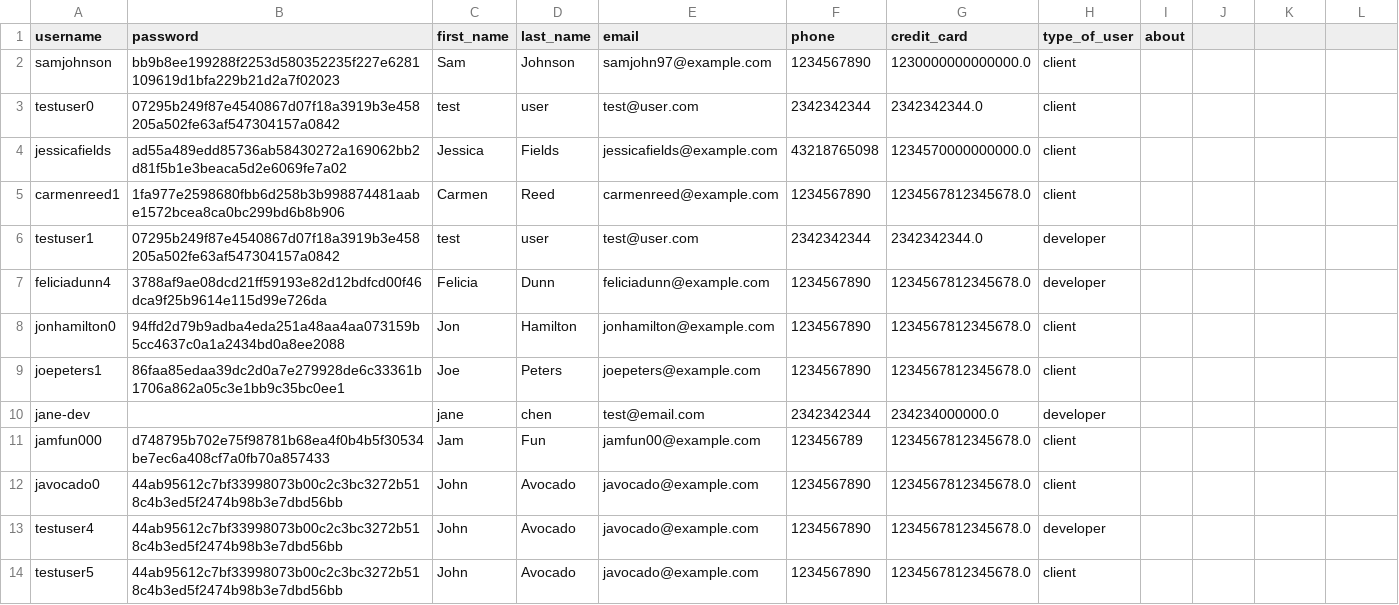
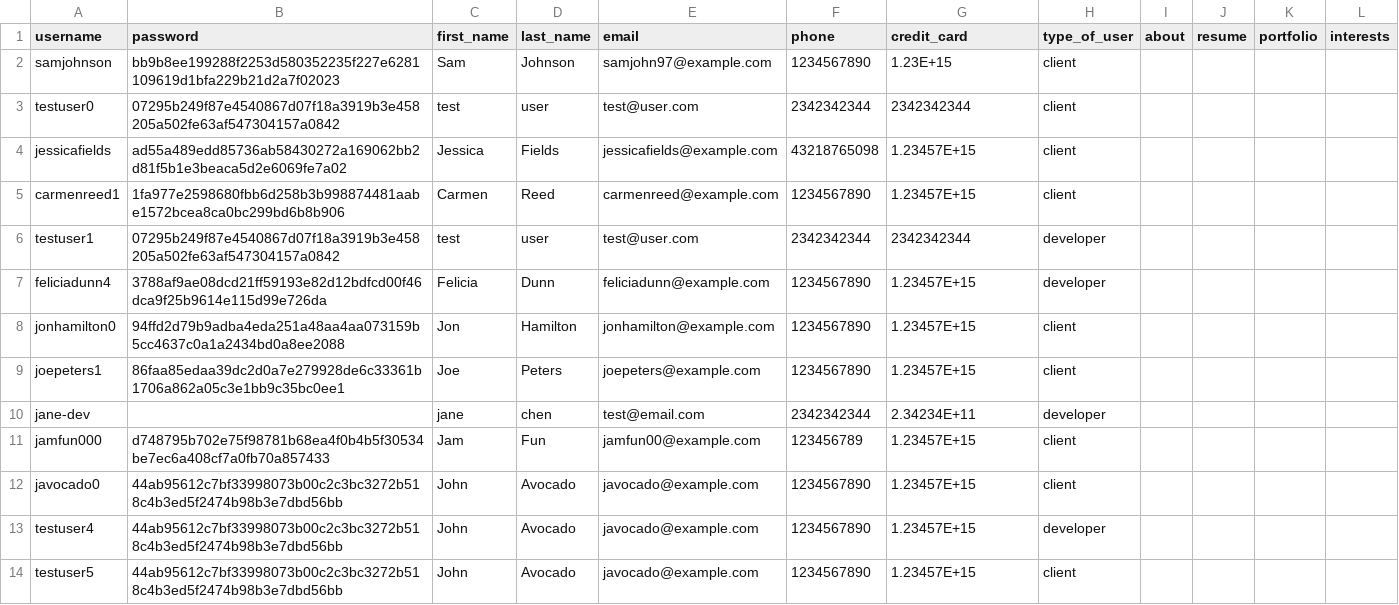
Before and after one commit to ahalyasanjiv/turkSystem, a CSV file: database/User.csv, drawn as a sheet.

```diff
--- a/database/User.csv
+++ b/database/User.csv
@@ -1,14 +1,14 @@
-username,password,first_name,last_name,email,phone,credit_card,type_of_user,about
-samjohnson,bb9b8ee199288f2253d580352235f227e6281109619d1bfa229b21d2a7f02023,Sam,Johnson,samjohn97@example.com,1234567890,1230000000000000.0,client,
-testuser0,07295b249f87e4540867d07f18a3919b3e458205a502fe63af547304157a0842,test,user,test@user.com,2342342344,2342342344.0,client,
-jessicafields,ad55a489edd85736ab58430272a169062bb2d81f5b1e3beaca5d2e6069fe7a02,Jessica,Fields,jessicafields@example.com,43218765098,1234570000000000.0,client,
-carmenreed1,1fa977e2598680fbb6d258b3b998874481aabe1572bcea8ca0bc299bd6b8b906,Carmen,Reed,carmenreed@example.com,1234567890,1234567812345678.0,client,
-testuser1,07295b249f87e4540867d07f18a3919b3e458205a502fe63af547304157a0842,test,user,test@user.com,2342342344,2342342344.0,developer,
-feliciadunn4,3788af9ae08dcd21ff59193e82d12bdfcd00f46dca9f25b9614e115d99e726da,Felicia,Dunn,feliciadunn@example.com,1234567890,1234567812345678.0,developer,
-jonhamilton0,94ffd2d79b9adba4eda251a48aa4aa073159b5cc4637c0a1a2434bd0a8ee2088,Jon,Hamilton,jonhamilton@example.com,1234567890,1234567812345678.0,client,
-joepeters1,86faa85edaa39dc2d0a7e279928de6c33361b1706a862a05c3e1bb9c35bc0ee1,Joe,Peters,joepeters@example.com,1234567890,1234567812345678.0,client,
-jane-dev,,jane,chen,test@email.com,2342342344,234234000000.0,developer,
-jamfun000,d748795b702e75f98781b68ea4f0b4b5f30534be7ec6a408cf7a0fb70a857433,Jam,Fun,jamfun00@example.com,123456789,1234567812345678.0,client,
-javocado0,44ab95612c7bf33998073b00c2c3bc3272b518c4b3ed5f2474b98b3e7dbd56bb,John,Avocado,javocado@example.com,1234567890,1234567812345678.0,client,
-testuser4,44ab95612c7bf33998073b00c2c3bc3272b518c4b3ed5f2474b98b3e7dbd56bb,John,Avocado,javocado@example.com,1234567890,1234567812345678.0,developer,
-testuser5,44ab95612c7bf33998073b00c2c3bc3272b518c4b3ed5f2474b98b3e7dbd56bb,John,Avocado,javocado@example.com,1234567890,1234567812345678.0,client,
+username,password,first_name,last_name,email,phone,credit_card,type_of_user,about,resume,portfolio,interests
+samjohnson,bb9b8ee199288f2253d580352235f227e6281109619d1bfa229b21d2a7f02023,Sam,Johnson,samjohn97@example.com,1234567890,1.23E+15,client,,,,
+testuser0,07295b249f87e4540867d07f18a3919b3e458205a502fe63af547304157a0842,test,user,test@user.com,2342342344,2342342344,client,,,,
+jessicafields,ad55a489edd85736ab58430272a169062bb2d81f5b1e3beaca5d2e6069fe7a02,Jessica,Fields,jessicafields@example.com,43218765098,1.23457E+15,client,,,,
+carmenreed1,1fa977e2598680fbb6d258b3b998874481aabe1572bcea8ca0bc299bd6b8b906,Carmen,Reed,carmenreed@example.com,1234567890,1.23457E+15,client,,,,
+testuser1,07295b249f87e4540867d07f18a3919b3e458205a502fe63af547304157a0842,test,user,test@user.com,2342342344,2342342344,developer,,,,
+feliciadunn4,3788af9ae08dcd21ff59193e82d12bdfcd00f46dca9f25b9614e115d99e726da,Felicia,Dunn,feliciadunn@example.com,1234567890,1.23457E+15,developer,,,,
+jonhamilton0,94ffd2d79b9adba4eda251a48aa4aa073159b5cc4637c0a1a2434bd0a8ee2088,Jon,Hamilton,jonhamilton@example.com,1234567890,1.23457E+15,client,,,,
+joepeters1,86faa85edaa39dc2d0a7e279928de6c33361b1706a862a05c3e1bb9c35bc0ee1,Joe,Peters,joepeters@example.com,1234567890,1.23457E+15,client,,,,
+jane-dev,,jane,chen,test@email.com,2342342344,2.34234E+11,developer,,,,
+jamfun000,d748795b702e75f98781b68ea4f0b4b5f30534be7ec6a408cf7a0fb70a857433,Jam,Fun,jamfun00@example.com,123456789,1.23457E+15,client,,,,
+javocado0,44ab95612c7bf33998073b00c2c3bc3272b518c4b3ed5f2474b98b3e7dbd56bb,John,Avocado,javocado@example.com,1234567890,1.23457E+15,client,,,,
+testuser4,44ab95612c7bf33998073b00c2c3bc3272b518c4b3ed5f2474b98b3e7dbd56bb,John,Avocado,javocado@example.com,1234567890,1.23457E+15,developer,,,,
+testuser5,44ab95612c7bf33998073b00c2c3bc3272b518c4b3ed5f2474b98b3e7dbd56bb,John,Avocado,javocado@example.com,1234567890,1.23457E+15,client,,,,
```
Also changed, not shown: 5 other files.
